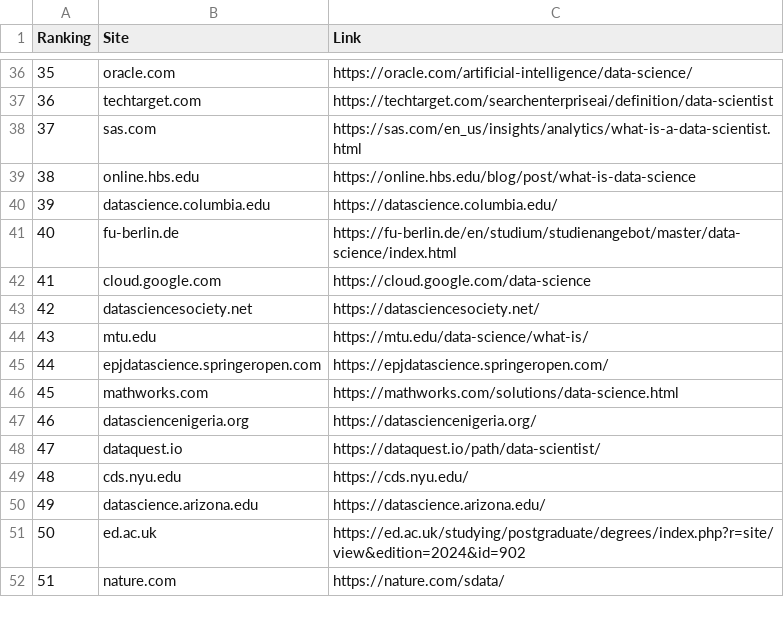
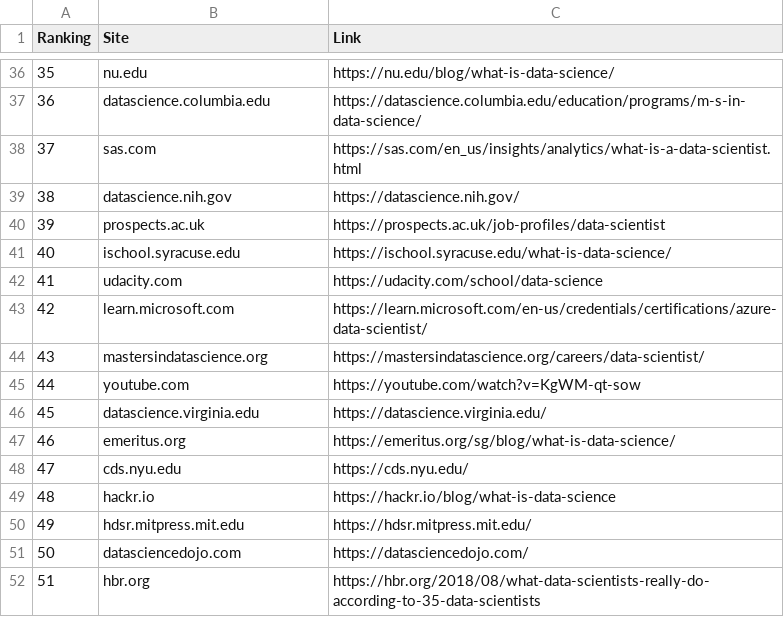
Before and after one commit to ghaskari/SearchResultTracker, a CSV file: Sample/data science_search_history.csv, drawn as a sheet; only a part is shown, gaps mark what is left out; the diff covers the shown part only.

```diff
--- a/Sample/data science_search_history.csv
+++ b/Sample/data science_search_history.csv
@@ -36,17 +36,17 @@ Ranking,Site,Link
-35,oracle.com,https://oracle.com/artificial-intelligence/data-science/
-36,techtarget.com,https://techtarget.com/searchenterpriseai/definition/data-scientist
+35,nu.edu,https://nu.edu/blog/what-is-data-science/
+36,datascience.columbia.edu,https://datascience.columbia.edu/education/programs/m-s-in-data-science/
 37,sas.com,https://sas.com/en_us/insights/analytics/what-is-a-data-scientist.html
-38,online.hbs.edu,https://online.hbs.edu/blog/post/what-is-data-science
-39,datascience.columbia.edu,https://datascience.columbia.edu/
-40,fu-berlin.de,https://fu-berlin.de/en/studium/studienangebot/master/data-science/index.html
-41,cloud.google.com,https://cloud.google.com/data-science
-42,datasciencesociety.net,https://datasciencesociety.net/
-43,mtu.edu,https://mtu.edu/data-science/what-is/
-44,epjdatascience.springeropen.com,https://epjdatascience.springeropen.com/
-45,mathworks.com,https://mathworks.com/solutions/data-science.html
-46,datasciencenigeria.org,https://datasciencenigeria.org/
-47,dataquest.io,https://dataquest.io/path/data-scientist/
-48,cds.nyu.edu,https://cds.nyu.edu/
-49,datascience.arizona.edu,https://datascience.arizona.edu/
-50,ed.ac.uk,https://ed.ac.uk/studying/postgraduate/degrees/index.php?r=site/view&edition=2024&id=902
-51,nature.com,https://nature.com/sdata/
+38,datascience.nih.gov,https://datascience.nih.gov/
+39,prospects.ac.uk,https://prospects.ac.uk/job-profiles/data-scientist
+40,ischool.syracuse.edu,https://ischool.syracuse.edu/what-is-data-science/
+41,udacity.com,https://udacity.com/school/data-science
+42,learn.microsoft.com,https://learn.microsoft.com/en-us/credentials/certifications/azure-data-scientist/
+43,mastersindatascience.org,https://mastersindatascience.org/careers/data-scientist/
+44,youtube.com,https://youtube.com/watch?v=KgWM-qt-sow
+45,datascience.virginia.edu,https://datascience.virginia.edu/
+46,emeritus.org,https://emeritus.org/sg/blog/what-is-data-science/
+47,cds.nyu.edu,https://cds.nyu.edu/
+48,hackr.io,https://hackr.io/blog/what-is-data-science
+49,hdsr.mitpress.mit.edu,https://hdsr.mitpress.mit.edu/
+50,datasciencedojo.com,https://datasciencedojo.com/
+51,hbr.org,https://hbr.org/2018/08/what-data-scientists-really-do-according-to-35-data-scientists
```
Also changed, not shown: 162 edited cells elsewhere in this file, 1 other file.
